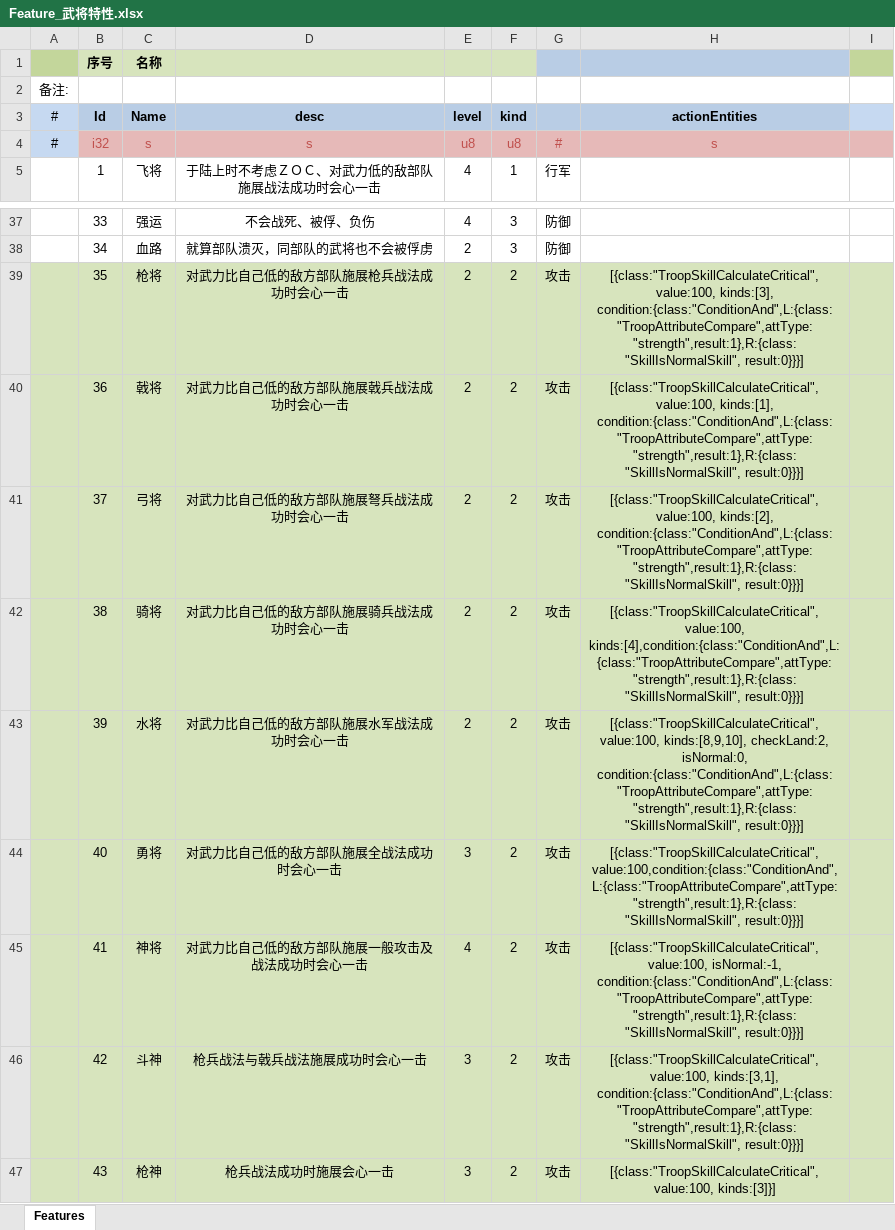
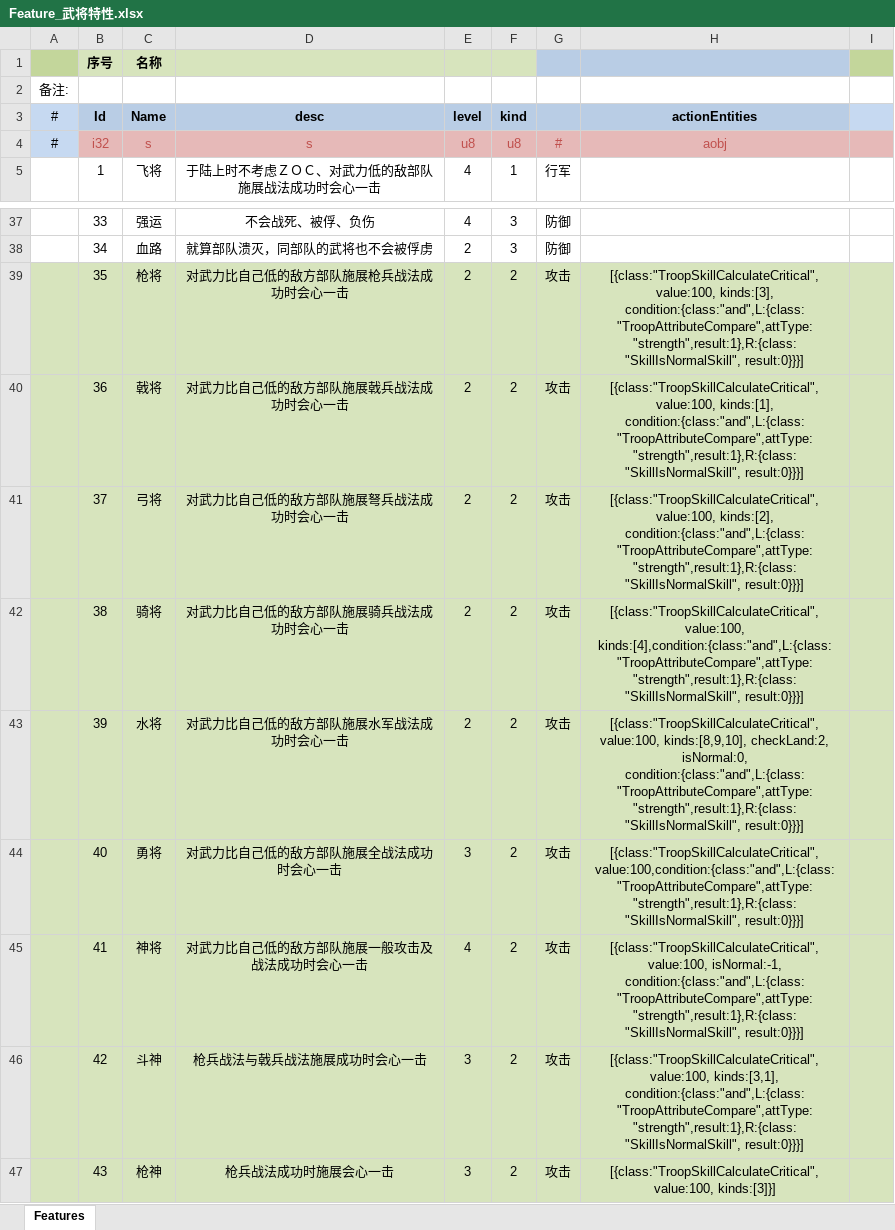
Before and after one commit to JoeLongma/sango_infinity, an Excel workbook: Data/Export/Common/Feature_武将特性.xlsx, sheet Features, drawn as a sheet; only a part is shown, gaps mark what is left out; values as stored, in another font and other column widths than the file's, no borders; the diff names each change by its address in the sheet, - before the commit and + after, or states it on an @@ line.

```diff
--- a/Data/Export/Common/Feature_武将特性.xlsx (sheet Features)
+++ b/Data/Export/Common/Feature_武将特性.xlsx (sheet Features)
-H4 (actionEntities): s
+H4 (actionEntities): aobj
-H39 (actionEntities): …value:100, kinds:[3], condition:{class:"ConditionAnd",L:{class:"TroopAttributeCompare",attType:"strength",result:1},R:{class:"SkillIsNormalSkill", result:0}}}]
+H39 (actionEntities): …value:100, kinds:[3], condition:{class:"and",L:{class:"TroopAttributeCompare",attType:"strength",result:1},R:{class:"SkillIsNormalSkill", result:0}}}]
-H40 (actionEntities): …value:100, kinds:[1], condition:{class:"ConditionAnd",L:{class:"TroopAttributeCompare",attType:"strength",result:1},R:{class:"SkillIsNormalSkill", result:0}}}]
+H40 (actionEntities): …value:100, kinds:[1], condition:{class:"and",L:{class:"TroopAttributeCompare",attType:"strength",result:1},R:{class:"SkillIsNormalSkill", result:0}}}]
-H41 (actionEntities): …value:100, kinds:[2], condition:{class:"ConditionAnd",L:{class:"TroopAttributeCompare",attType:"strength",result:1},R:{class:"SkillIsNormalSkill", result:0}}}]
+H41 (actionEntities): …value:100, kinds:[2], condition:{class:"and",L:{class:"TroopAttributeCompare",attType:"strength",result:1},R:{class:"SkillIsNormalSkill", result:0}}}]
-H42 (actionEntities): [{class:"TroopSkillCalculateCritical", value:100, kinds:[4],condition:{class:"ConditionAnd",L:{class:"TroopAttributeCompare",attType:"strength",result:1},R:{class:"SkillIsNormalSkill", result:0}}}]
+H42 (actionEntities): [{class:"TroopSkillCalculateCritical", value:100, kinds:[4],condition:{class:"and",L:{class:"TroopAttributeCompare",attType:"strength",result:1},R:{class:"SkillIsNormalSkill", result:0}}}]
-H43 (actionEntities): …checkLand:2, isNormal:0, condition:{class:"ConditionAnd",L:{class:"TroopAttributeCompare",attType:"strength",result:1},R:{class:"SkillIsNormalSkill", result:0}}}]
+H43 (actionEntities): …checkLand:2, isNormal:0, condition:{class:"and",L:{class:"TroopAttributeCompare",attType:"strength",result:1},R:{class:"SkillIsNormalSkill", result:0}}}]
-H44 (actionEntities): [{class:"TroopSkillCalculateCritical", value:100,condition:{class:"ConditionAnd",L:{class:"TroopAttributeCompare",attType:"strength",result:1},R:{class:"SkillIsNormalSkill", result:0}}}]
+H44 (actionEntities): [{class:"TroopSkillCalculateCritical", value:100,condition:{class:"and",L:{class:"TroopAttributeCompare",attType:"strength",result:1},R:{class:"SkillIsNormalSkill", result:0}}}]
-H45 (actionEntities): …value:100, isNormal:-1, condition:{class:"ConditionAnd",L:{class:"TroopAttributeCompare",attType:"strength",result:1},R:{class:"SkillIsNormalSkill", result:0}}}]
+H45 (actionEntities): …value:100, isNormal:-1, condition:{class:"and",L:{class:"TroopAttributeCompare",attType:"strength",result:1},R:{class:"SkillIsNormalSkill", result:0}}}]
-H46 (actionEntities): …value:100, kinds:[3,1], condition:{class:"ConditionAnd",L:{class:"TroopAttributeCompare",attType:"strength",result:1},R:{class:"SkillIsNormalSkill", result:0}}}]
+H46 (actionEntities): …value:100, kinds:[3,1], condition:{class:"and",L:{class:"TroopAttributeCompare",attType:"strength",result:1},R:{class:"SkillIsNormalSkill", result:0}}}]
```
Also changed, not shown: Data/Export/Common/Buff_状态.xlsx, Data/Export/Common/BuildingType_建筑类型.xlsx, 48 other files.
